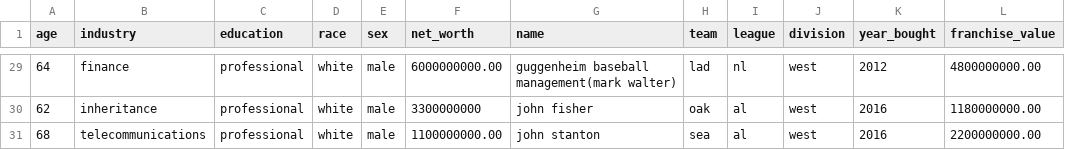
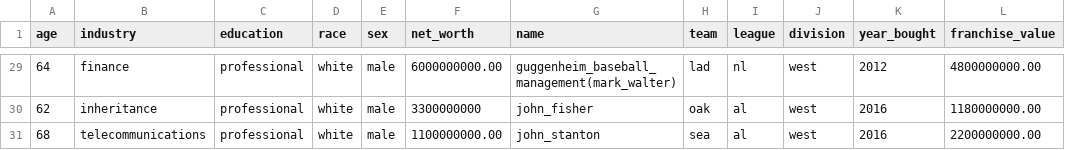
Before and after one commit to SterlingIvey/Baseball-Owner-Demographic-Data-Analyzer, a CSV file: baseball.owners.data.csv, drawn as a sheet; only a part is shown, gaps mark what is left out; the diff covers the shown part only.

Commit message:
Update baseball.owners.data.csv

```diff
--- a/baseball.owners.data.csv
+++ b/baseball.owners.data.csv
@@ -29,3 +29,3 @@ age,industry,education,race,sex,net_worth,name,team,league,division,year_bought,
-64,finance,professional,white,male,6000000000.00,guggenheim baseball management(mark walter),lad,nl,west,2012,4800000000.00
-62,inheritance,professional,white,male,3300000000,john fisher,oak,al,west,2016,1180000000.00
-68,telecommunications,professional,white,male,1100000000.00,john stanton,sea,al,west,2016,2200000000.00
+64,finance,professional,white,male,6000000000.00,guggenheim_baseball_management(mark_walter),lad,nl,west,2012,4800000000.00
+62,inheritance,professional,white,male,3300000000,john_fisher,oak,al,west,2016,1180000000.00
+68,telecommunications,professional,white,male,1100000000.00,john_stanton,sea,al,west,2016,2200000000.00
```
Also changed, not shown: 27 edited cells elsewhere in this file.
